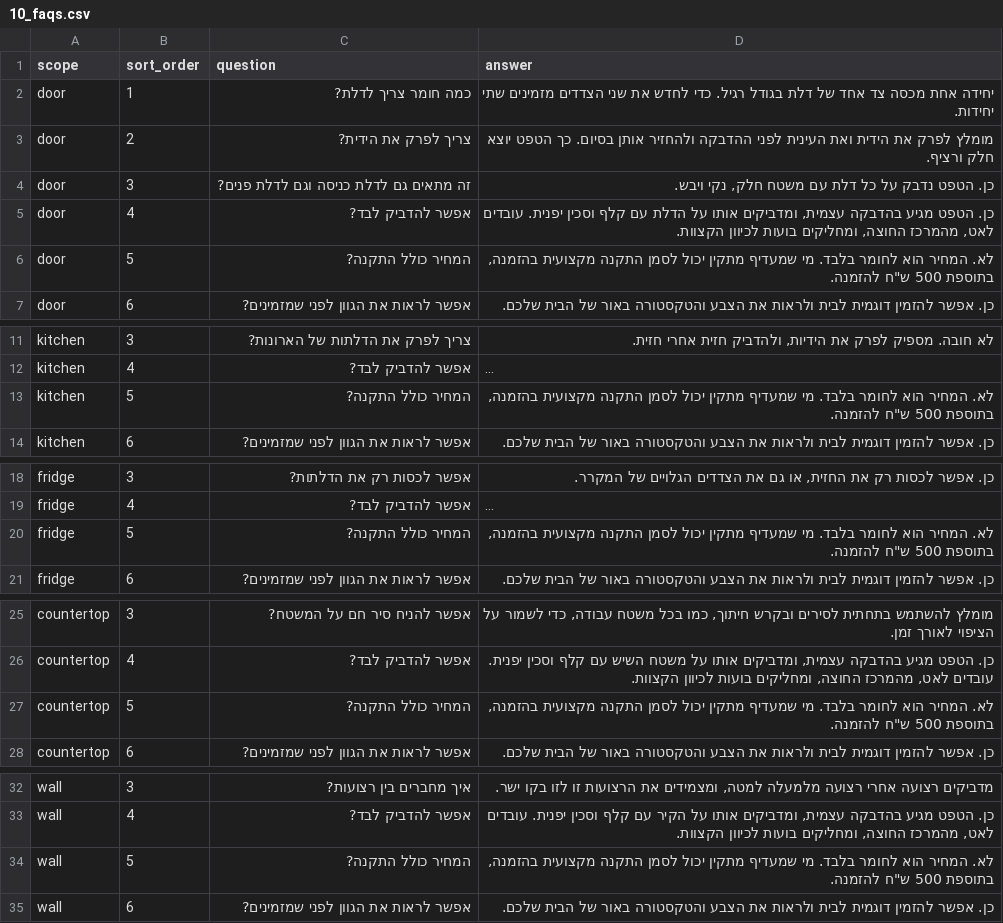
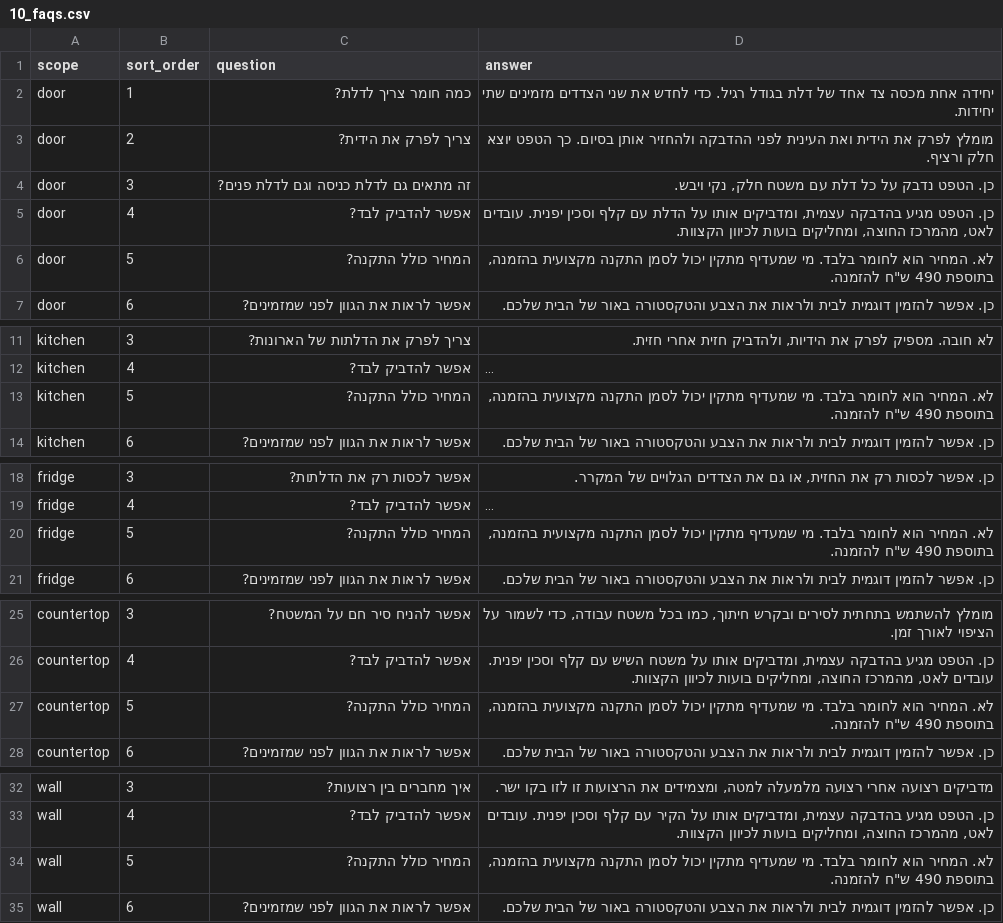
Before and after one commit to Aba280352/solodoor-lovable, a CSV file: data/catalog/10_faqs.csv, drawn as a sheet; only a part is shown, gaps mark what is left out; long unchanged cells end in …; the diff covers the shown part only; the diff names each change by its address in the sheet, - before the commit and + after, or states it on an @@ line.

```diff
--- a/data/catalog/10_faqs.csv
+++ b/data/catalog/10_faqs.csv
-D6 (answer): …בהזמנה, בתוספת 500 ש"ח להזמנה.
+D6 (answer): …בהזמנה, בתוספת 490 ש"ח להזמנה.
-D13 (answer): …בהזמנה, בתוספת 500 ש"ח להזמנה.
+D13 (answer): …בהזמנה, בתוספת 490 ש"ח להזמנה.
-D20 (answer): …בהזמנה, בתוספת 500 ש"ח להזמנה.
+D20 (answer): …בהזמנה, בתוספת 490 ש"ח להזמנה.
-D27 (answer): …בהזמנה, בתוספת 500 ש"ח להזמנה.
+D27 (answer): …בהזמנה, בתוספת 490 ש"ח להזמנה.
-D34 (answer): …בהזמנה, בתוספת 500 ש"ח להזמנה.
+D34 (answer): …בהזמנה, בתוספת 490 ש"ח להזמנה.
```
Also changed, not shown: 2 edited cells elsewhere in this file, data/catalog/06_addons.csv, 3 other files.
